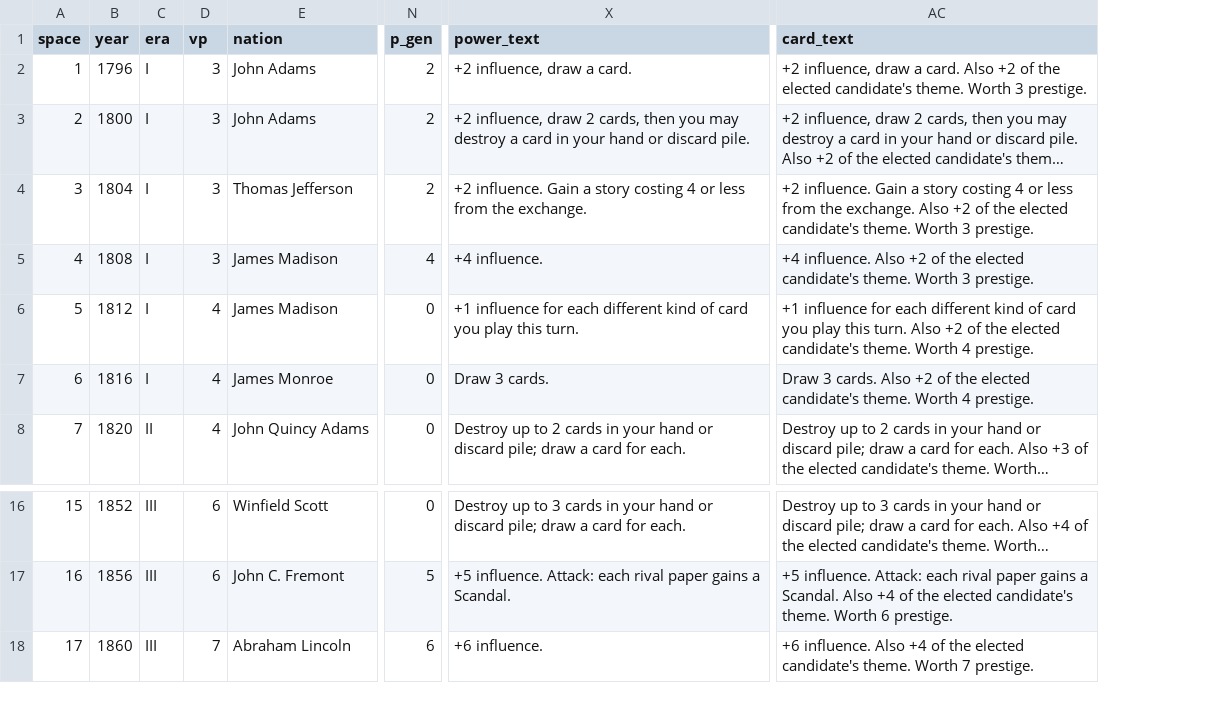
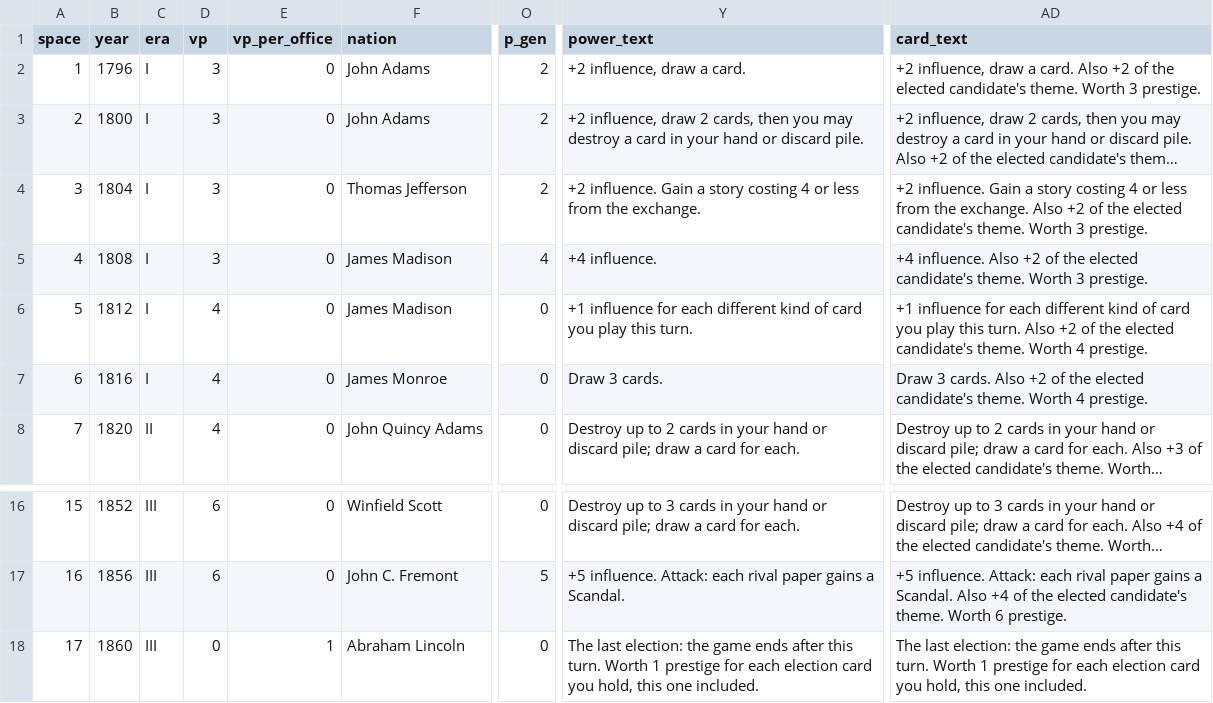
Before and after one commit to DavidSBennett/VotingGame, a CSV file: docs/elections-dc.csv, drawn as a sheet; only a part is shown, gaps mark what is left out; long unchanged cells end in …; addresses are those after the commit; the diff names each change by its address in the sheet, - before the commit and + after, or states it on an @@ line.

```diff
--- a/docs/elections-dc.csv
+++ b/docs/elections-dc.csv
+column E (vp_per_office), rows 2-8: all 0; rows 16-18: 0 | 0 | 1
-D18 (vp): 7
+D18 (vp): 0
-O18 (p_gen): 6
+O18 (p_gen): 0
-Y18 (power_text): +6 influence.
+Y18 (power_text): The last election: the game ends after this turn. Worth 1 prestige for each election card you hold, this one included.
-AD18 (card_text): +6 influence. Also +4 of the elected candidate's theme. Worth 7 prestige.
+AD18 (card_text): The last election: the game ends after this turn. Worth 1 prestige for each election card you hold, this one included.
```
Also changed, not shown: 8 other files.
